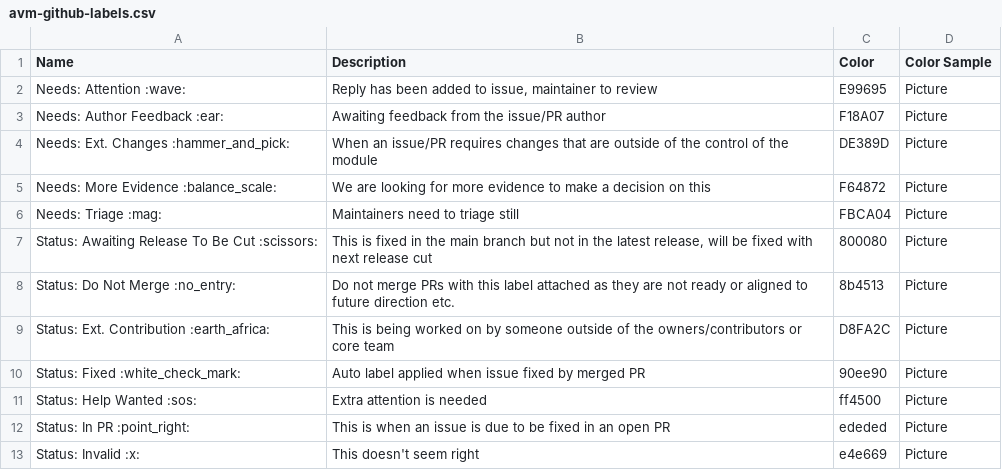
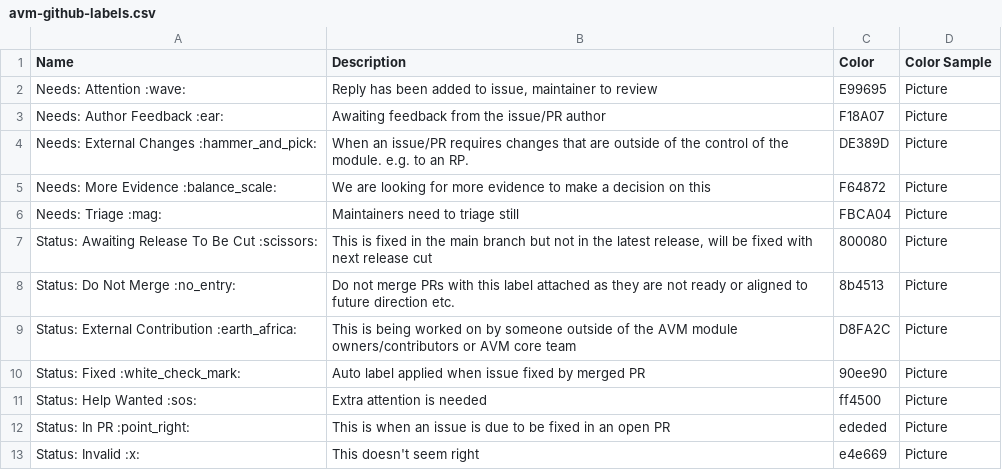
Before and after one commit to jtracey93/label-source, a CSV file: avm-github-labels.csv, drawn as a sheet; only a part is shown.

Commit message:
Update avm-github-labels.csv

```diff
--- a/avm-github-labels.csv
+++ b/avm-github-labels.csv
@@ -3,3 +3,3 @@ Needs: Attention :wave:,"Reply has been added to issue, maintainer to review",E9
 Needs: Author Feedback :ear:,Awaiting feedback from the issue/PR author,F18A07,Picture
-Needs: Ext. Changes :hammer_and_pick:,When an issue/PR requires changes that are outside of the control of the module,DE389D,Picture
+Needs: External Changes :hammer_and_pick:,When an issue/PR requires changes that are outside of the control of the module. e.g. to an RP.,DE389D,Picture
 Needs: More Evidence :balance_scale:,We are looking for more evidence to make a decision on this,F64872,Picture
@@ -8,3 +8,3 @@ Status: Awaiting Release To Be Cut :scissors:,"This is fixed in the main branch
 Status: Do Not Merge :no_entry:,Do not merge PRs with this label attached as they are not ready or aligned to future direction etc.,8b4513,Picture
-Status: Ext. Contribution :earth_africa:,This is being worked on by someone outside of the owners/contributors or core team,D8FA2C,Picture
+Status: External Contribution :earth_africa:,This is being worked on by someone outside of the AVM module owners/contributors or AVM core team,D8FA2C,Picture
 Status: Fixed :white_check_mark:,Auto label applied when issue fixed by merged PR,90ee90,Picture
```
